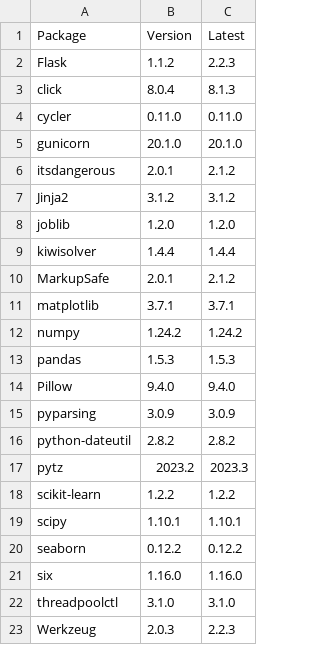
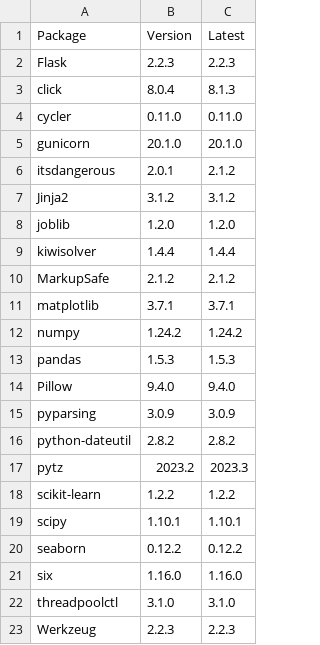
Before and after one commit to paulofrsouza/udacity_ml_model_scoring_monitoring, a CSV file: dependency_check.csv, drawn as a sheet.

```diff
--- a/dependency_check.csv
+++ b/dependency_check.csv
@@ -1,3 +1,3 @@
 Package,Version,Latest
-Flask,1.1.2,2.2.3
+Flask,2.2.3,2.2.3
 click,8.0.4,8.1.3
@@ -9,3 +9,3 @@ joblib,1.2.0,1.2.0
 kiwisolver,1.4.4,1.4.4
-MarkupSafe,2.0.1,2.1.2
+MarkupSafe,2.1.2,2.1.2
 matplotlib,3.7.1,3.7.1
@@ -22,2 +22,2 @@ six,1.16.0,1.16.0
 threadpoolctl,3.1.0,3.1.0
-Werkzeug,2.0.3,2.2.3
+Werkzeug,2.2.3,2.2.3
```
Also changed, not shown: 12 other files.
